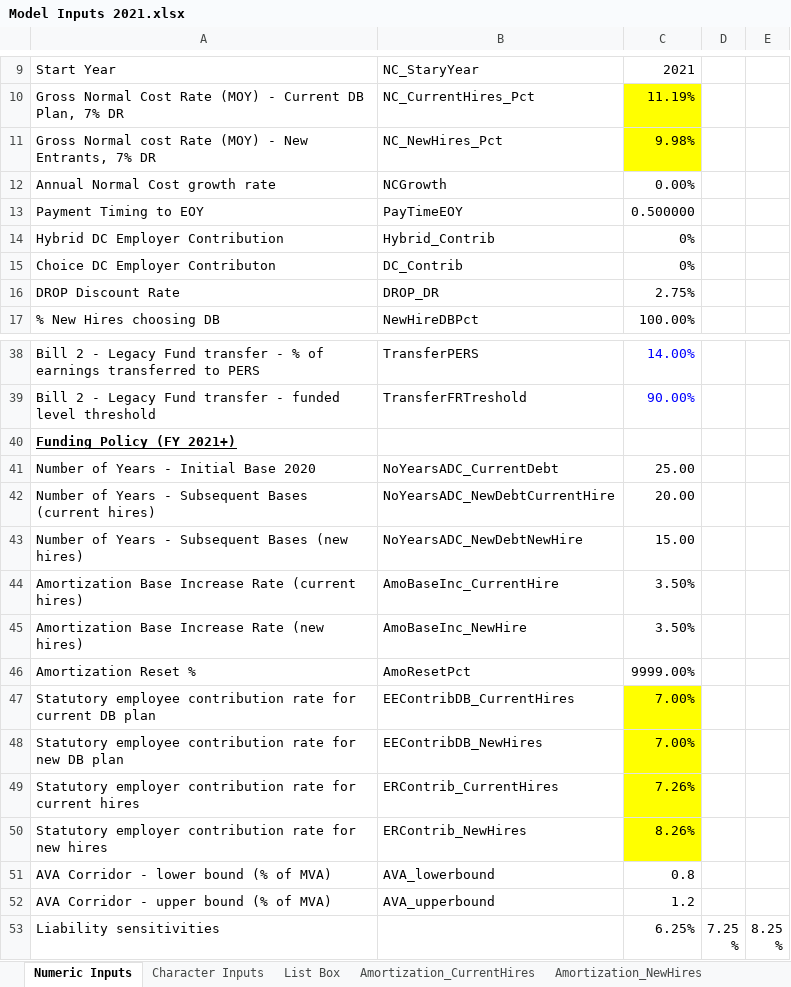
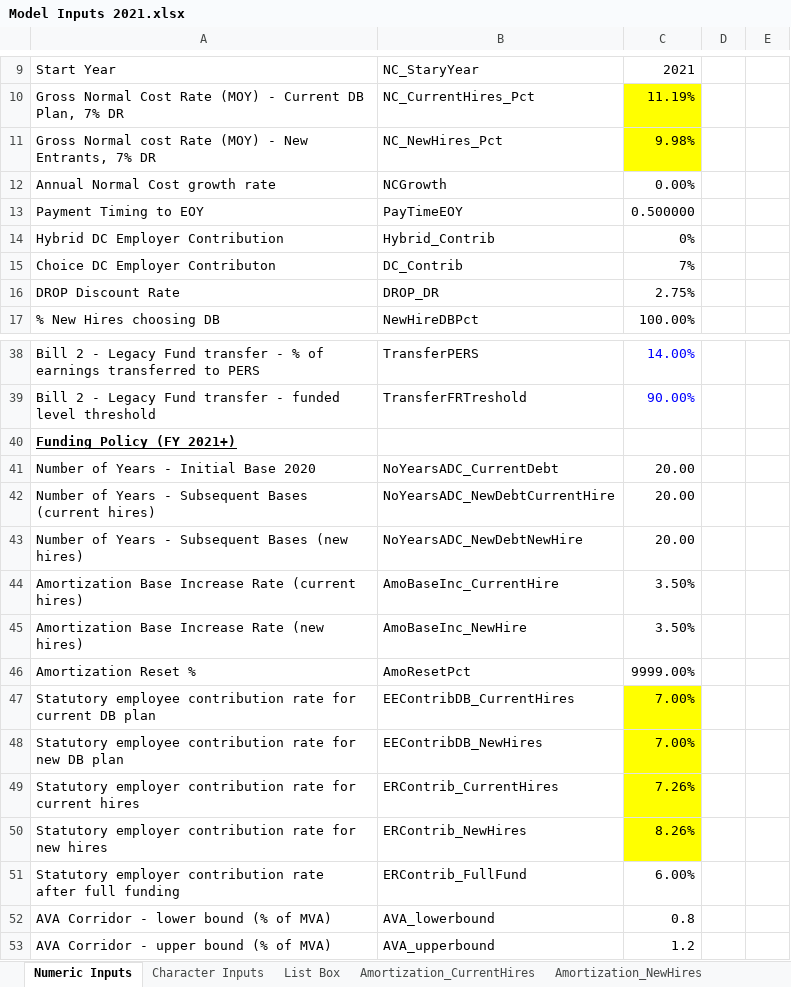
Before and after one commit to sbhaga5/NDPERS-Model, an Excel workbook: Model Inputs 2021.xlsx, sheet Numeric Inputs, drawn as a sheet; only a part is shown, gaps mark what is left out; the shorter side is filled out with more unchanged rows; values as stored, in another font and other column widths than the file's, no borders; conditional formats not drawn; the diff names each change by its address in the sheet, - before the commit and + after, or states it on an @@ line.

Commit message:
Additional fixes: - Benefit projection - Statutory rate (down to 6% when full funding) - Asset smoothing - Input file

```diff
--- a/Model Inputs 2021.xlsx (sheet Numeric Inputs)
+++ b/Model Inputs 2021.xlsx (sheet Numeric Inputs)
-C15: 0%
+C15: 7%
-C41: 25.00
+C41: 20.00
-C43: 15.00
+C43: 20.00
+row 51: Statutory employer contribution rate after full funding | ERContrib_FullFund | 6.00%
```
Also changed, not shown: sheet Historical Data, sheet Inv_Returns, sheet Character Inputs, formulas that keep their value, 1 other file.
